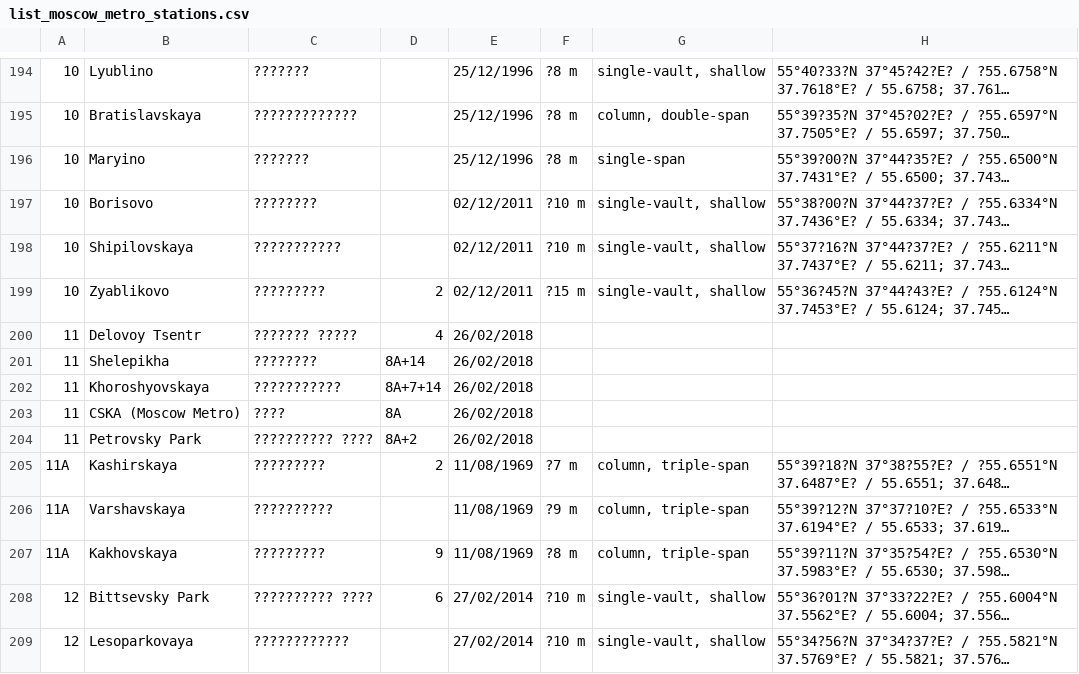
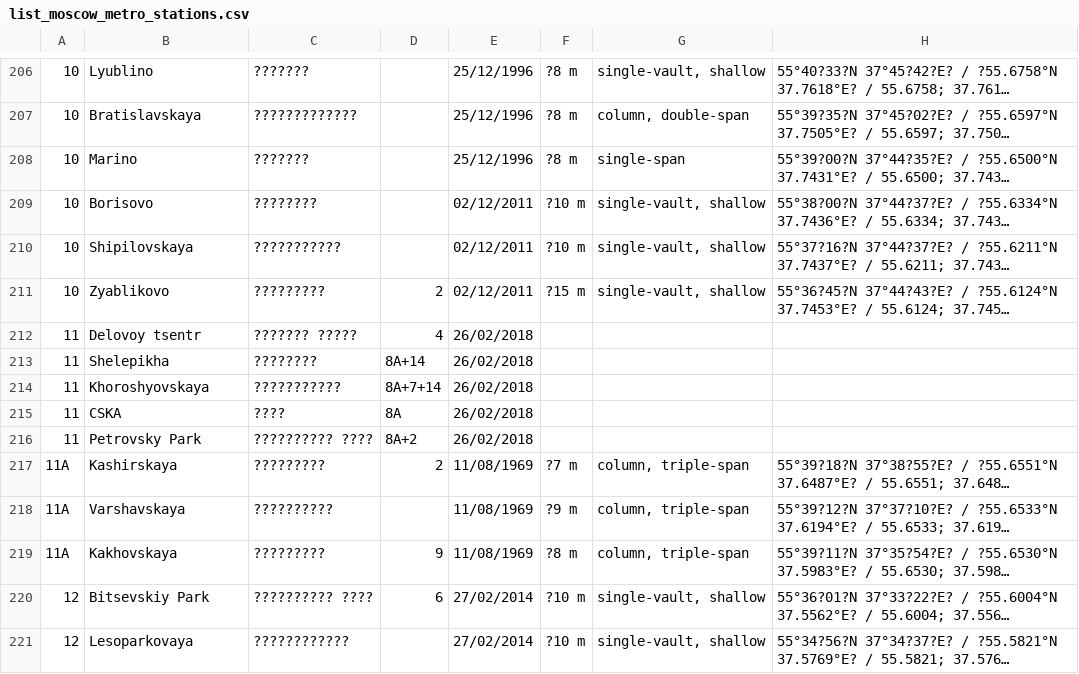
Before and after one commit to bobbyboomkamp/programmingHSE, a CSV file: list_moscow_metro_stations.csv, drawn as a sheet; only a part is shown, gaps mark what is left out; long unchanged cells end in …; addresses are those after the commit; the diff covers the shown part only; the diff names each change by its address in the sheet, - before the commit and + after, or states it on an @@ line.

```diff
--- a/list_moscow_metro_stations.csv
+++ b/list_moscow_metro_stations.csv
-B208: Maryino
+B208: Marino
-B212: Delovoy Tsentr
+B212: Delovoy tsentr
-B215: CSKA (Moscow Metro)
+B215: CSKA
-B220: Bittsevsky Park
+B220: Bitsevskiy Park
```
Also changed, not shown: 12 added rows and 55 edited cells elsewhere in this file.
